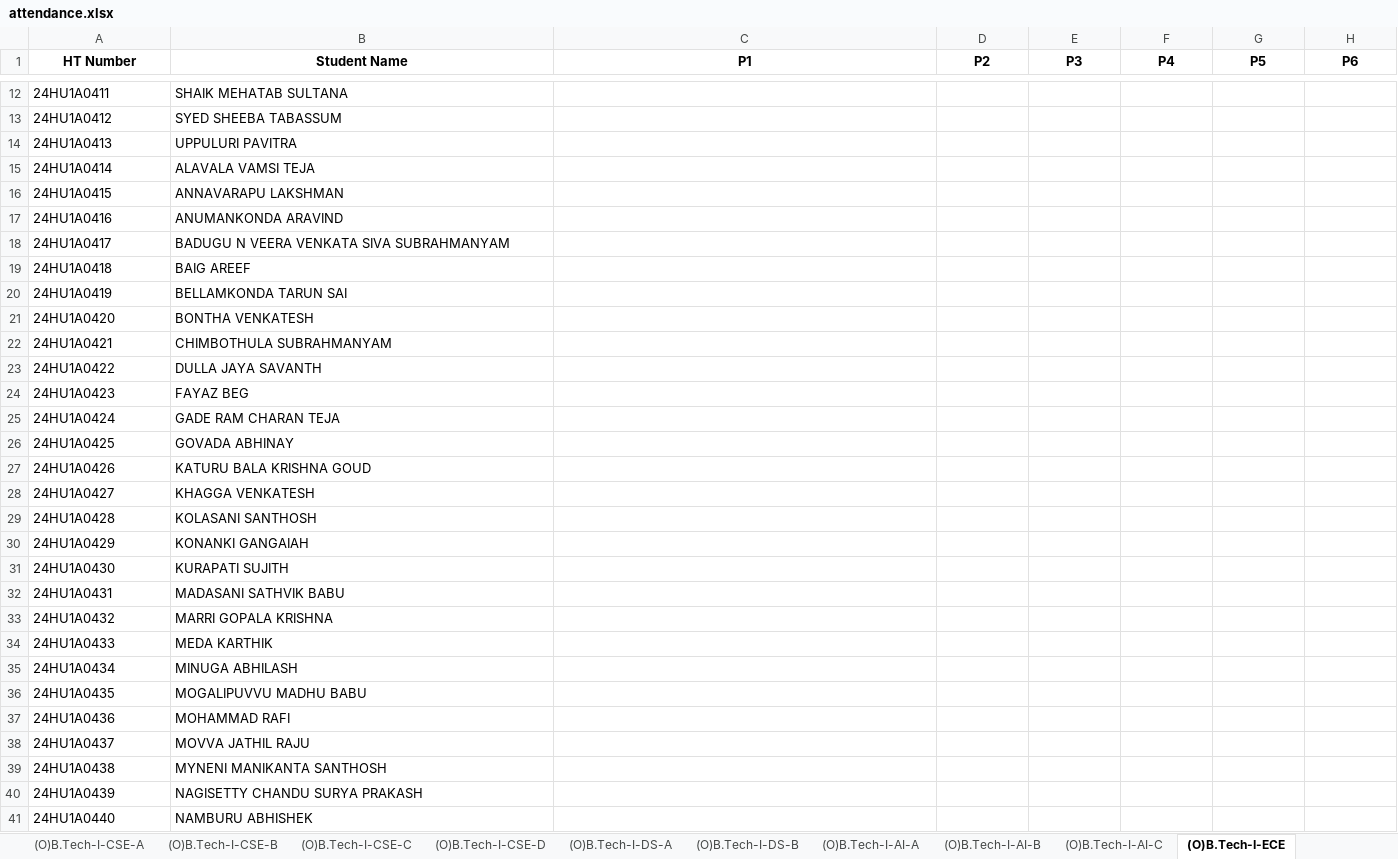
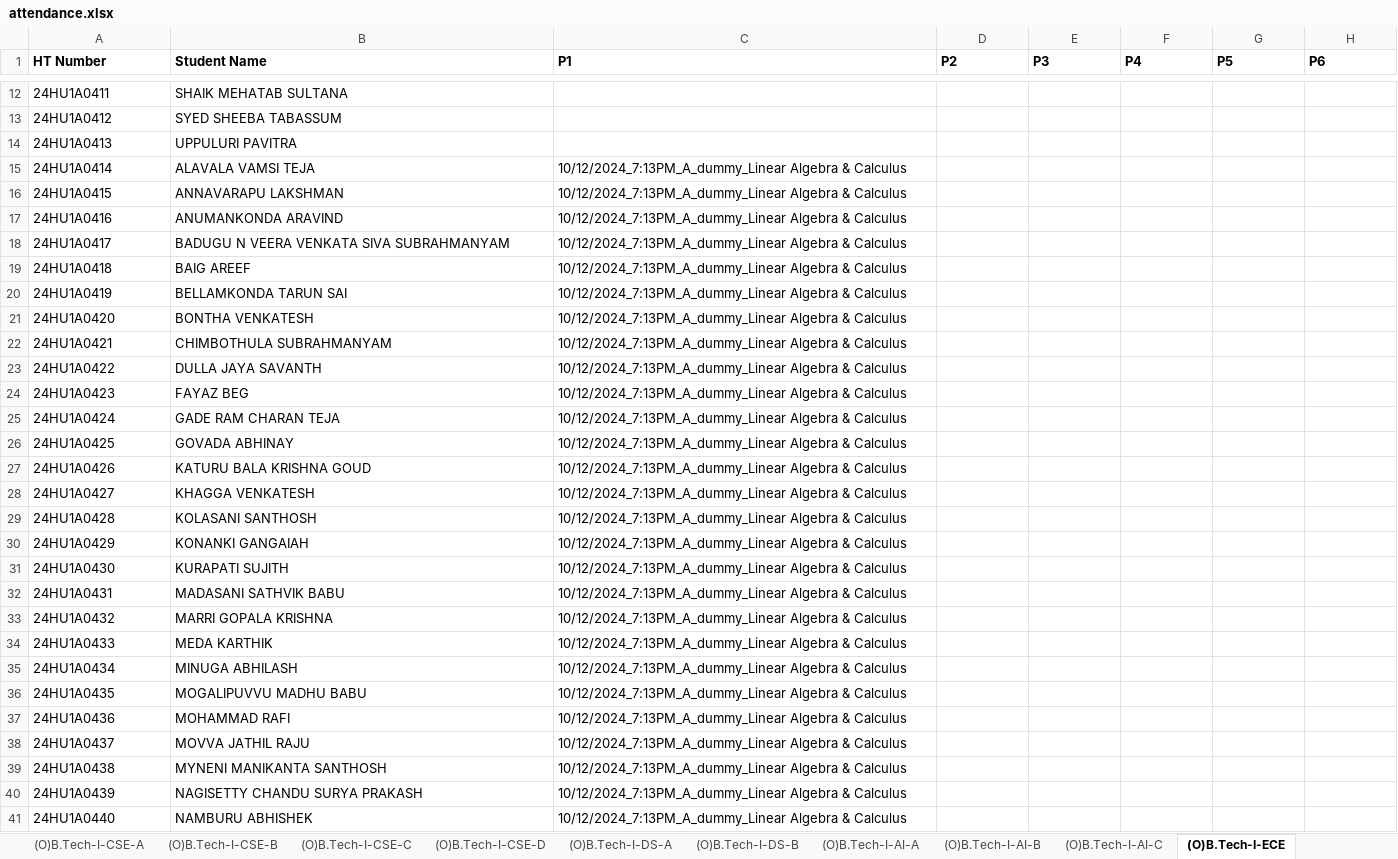
Before and after one commit to Vamsi-Krisna-Ravilla/attendance2, an Excel workbook: attendance.xlsx, sheet (O)B.Tech-I-ECE, drawn as a sheet; only a part is shown, gaps mark what is left out; values as stored, in another font and other column widths than the file's, no borders; the diff covers the shown part only; the diff names each change by its address in the sheet, - before the commit and + after, or states it on an @@ line.

```diff
--- a/attendance.xlsx (sheet (O)B.Tech-I-ECE)
+++ b/attendance.xlsx (sheet (O)B.Tech-I-ECE)
-A1:H1 alignment: center
+A1:H1 alignment: left
-C15:C41 (P1): (empty)
+C15:C41 (P1): 10/12/2024_7:13PM_A_dummy_Linear Algebra & Calculus
```
Also changed, not shown: 13 edited cells elsewhere in this sheet, sheet (O)B.Tech-I-CSE-C, sheet (O)B.Tech-I-AI-C, sheet (O)B.Tech-I-DS-B, sheet (O)B.Tech-I-EVT, sheet (O)B.Tech-I-CSE-D, sheet (O)B.Tech-I-AI-B, 1 more sheet, 1 other file.
